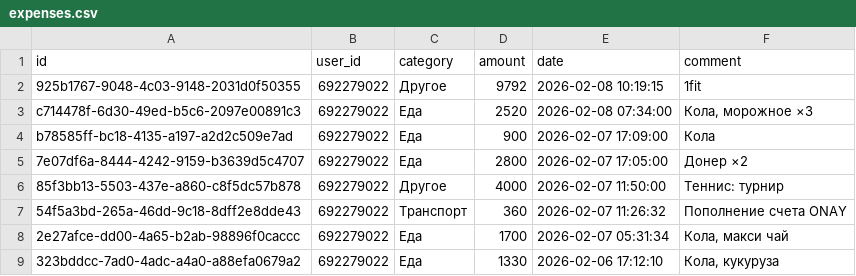
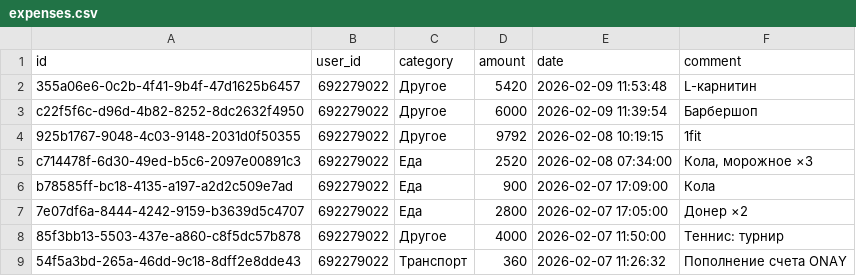
Before and after one commit to IbnRasAl-Fakih/eshygyn_file, a CSV file: expenses.csv, drawn as a sheet; only a part is shown; the shorter side is filled out with more unchanged rows.

Commit message:
Update export 2026-02-09 18:00:01 UTC

```diff
--- a/expenses.csv
+++ b/expenses.csv
@@ -1,2 +1,4 @@
 id,user_id,category,amount,date,comment
+355a06e6-0c2b-4f41-9b4f-47d1625b6457,692279022,Другое,5420,2026-02-09 11:53:48,L-карнитин
+c22f5f6c-d96d-4b82-8252-8dc2632f4950,692279022,Другое,6000,2026-02-09 11:39:54,Барбершоп
 925b1767-9048-4c03-9148-2031d0f50355,692279022,Другое,9792,2026-02-08 10:19:15,1fit
```
